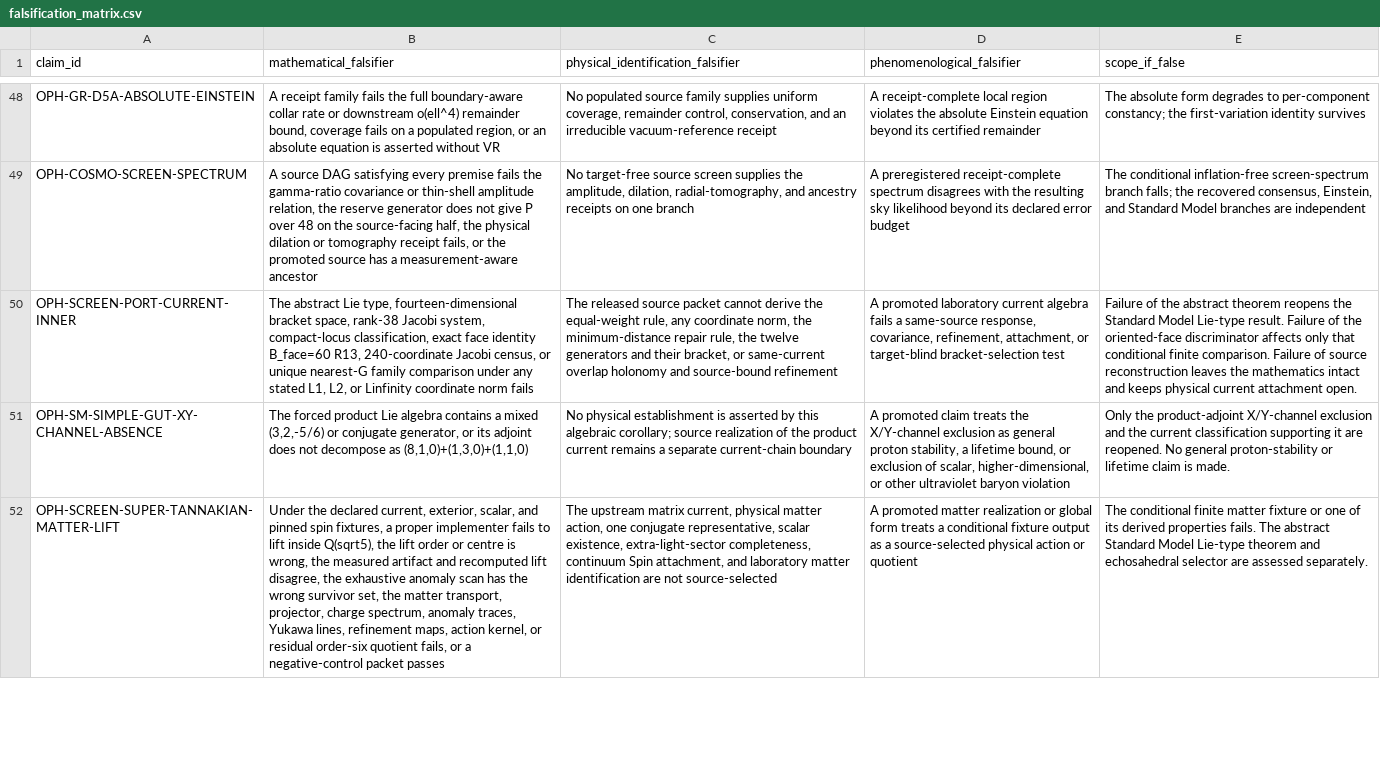
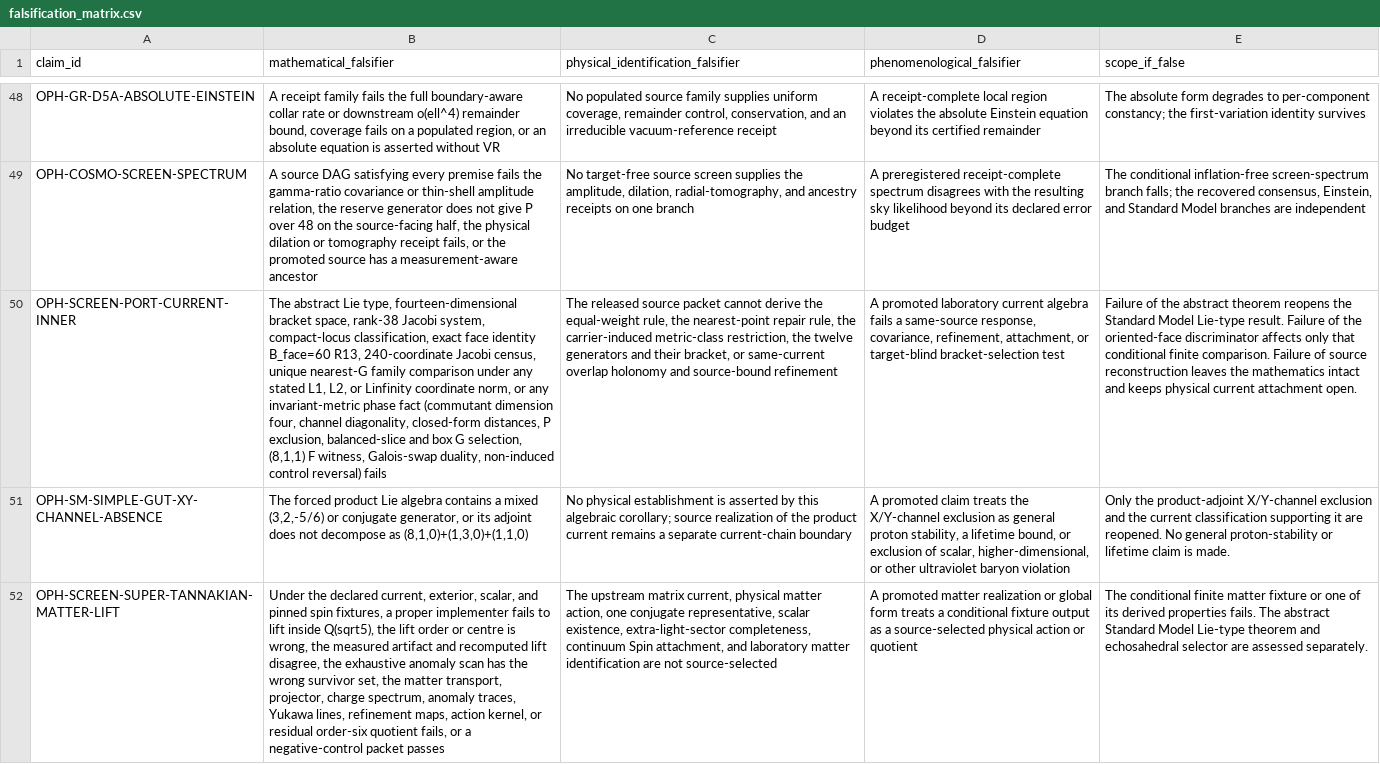
Before and after one commit to FloatingPragma/observer-patch-holography, a CSV file: claims/falsification_matrix.csv, drawn as a sheet; only a part is shown, gaps mark what is left out; the diff covers the shown part only; the diff names each change by its address in the sheet, - before the commit and + after, or states it on an @@ line.

```diff
--- a/claims/falsification_matrix.csv
+++ b/claims/falsification_matrix.csv
-B50 (mathematical_falsifier): …Jacobi census, or unique nearest-G family comparison under any stated L1, L2, or Linfinity coordinate norm fails
+B50 (mathematical_falsifier): …Jacobi census, unique nearest-G family comparison under any stated L1, L2, or Linfinity coordinate norm, or any invariant-metric phase fact (commutant dimension four, channel diagonality, closed-form distances, P exclusion, balanced-slice and box G selection, (8,1,1) F witness, Galois-swap duality, non-induced control reversal) fails
-C50: …equal-weight rule, any coordinate norm, the minimum-distance repair rule, the twelve…
+C50: …equal-weight rule, the nearest-point repair rule, the carrier-induced metric-class restriction, the twelve…
```
Also changed, not shown: 2 edited cells elsewhere in this file, claims/novelty_matrix.csv, 33 other files.
